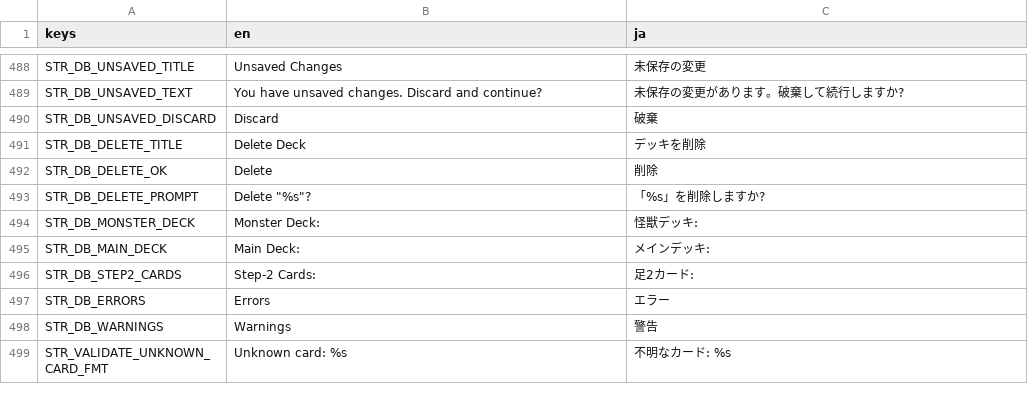
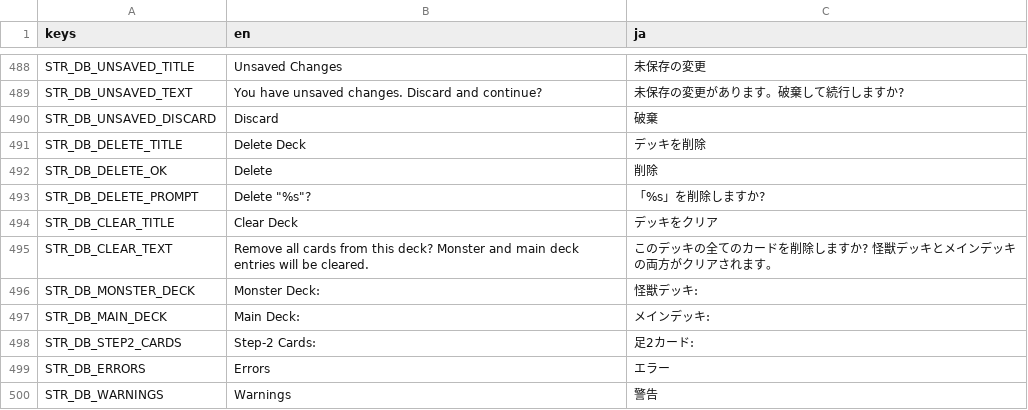
Before and after one commit to hunterdurbin/godzilla-sim, a CSV file: translations/strings.csv, drawn as a sheet; only a part is shown, gaps mark what is left out; the shorter side is filled out with more unchanged rows.

```diff
--- a/translations/strings.csv
+++ b/translations/strings.csv
@@ -545,2 +545,4 @@ STR_DB_DELETE_OK,Delete,削除
 STR_DB_DELETE_PROMPT,"Delete ""%s""?","「%s」を削除しますか?"
+STR_DB_CLEAR_TITLE,Clear Deck,デッキをクリア
+STR_DB_CLEAR_TEXT,"Remove all cards from this deck? Monster and main deck entries will be cleared.","このデッキの全てのカードを削除しますか? 怪獣デッキとメインデッキの両方がクリアされます。"
 STR_DB_MONSTER_DECK,Monster Deck:,怪獣デッキ:
```
Also changed, not shown: 3 other files.
